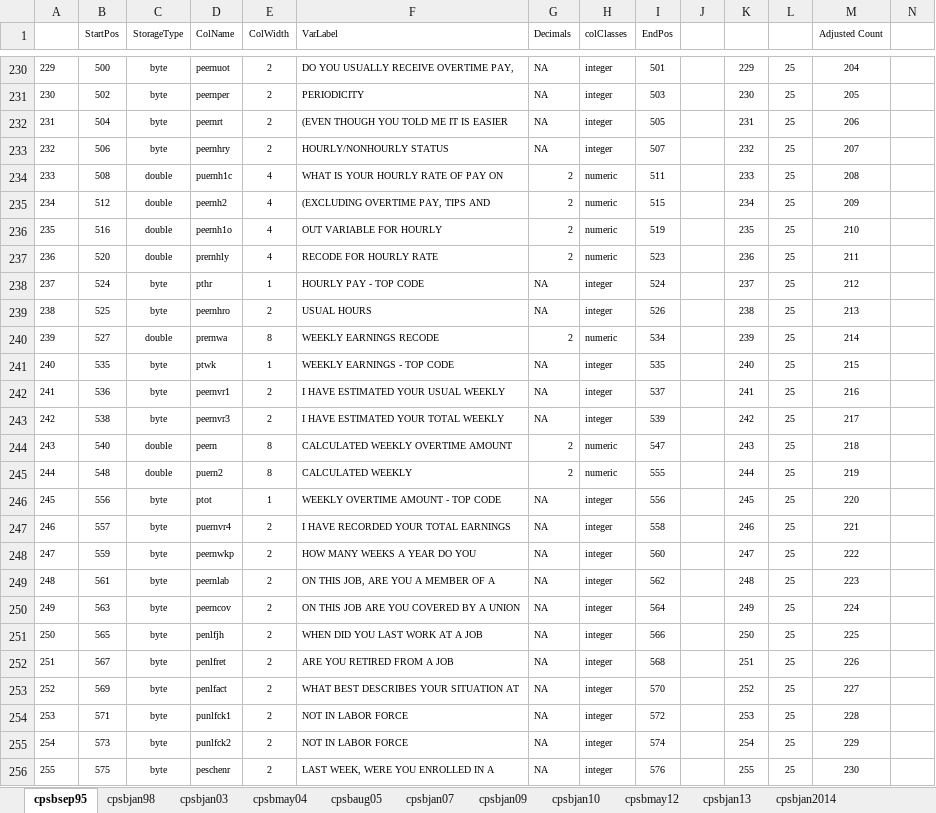
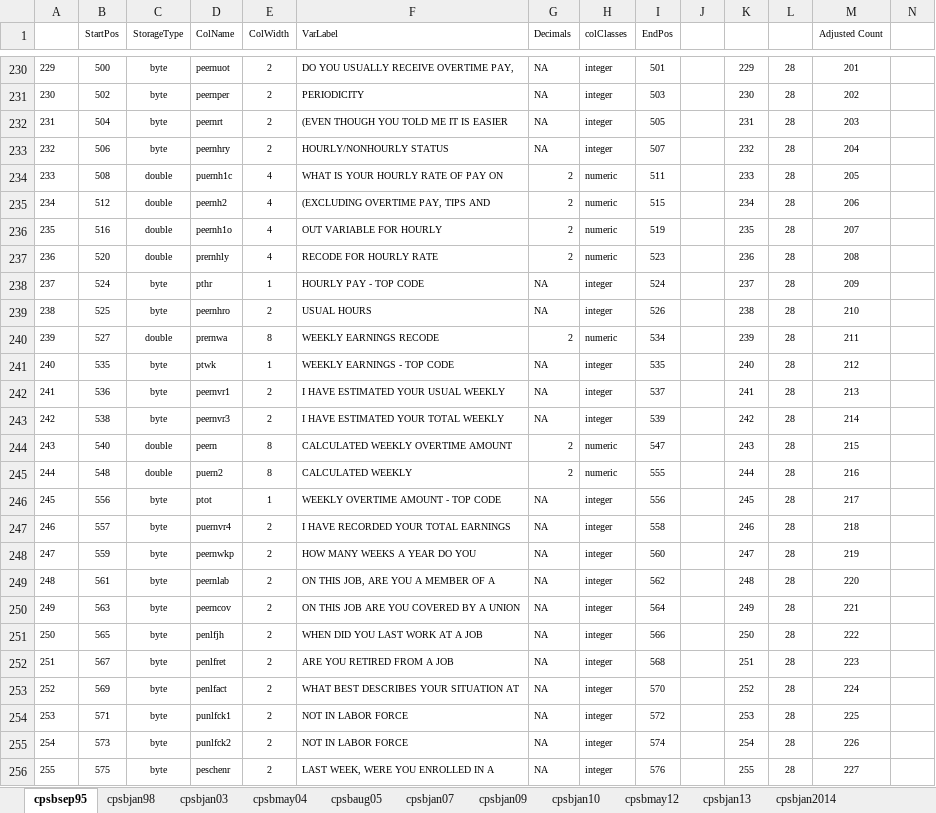
Before and after one commit to ReidMKelley/CPSMicrodataReader, an Excel workbook: DataDictionaryFilesfromStata.xlsx, sheet cpsbsep95, drawn as a sheet; only a part is shown, gaps mark what is left out; values as stored, in another font and other column widths than the file's, no borders; the diff covers the shown part only; the diff names each change by its address in the sheet, - before the commit and + after, or states it on an @@ line.

```diff
--- a/DataDictionaryFilesfromStata.xlsx (sheet cpsbsep95)
+++ b/DataDictionaryFilesfromStata.xlsx (sheet cpsbsep95)
-L230:L256: 25
+L230:L256: 28
-M230 (Adjusted Count): 204
+M230 (Adjusted Count): 201
-M231 (Adjusted Count): 205
+M231 (Adjusted Count): 202
-M232 (Adjusted Count): 206
+M232 (Adjusted Count): 203
-M233 (Adjusted Count): 207
+M233 (Adjusted Count): 204
-M234 (Adjusted Count): 208
+M234 (Adjusted Count): 205
-M235 (Adjusted Count): 209
+M235 (Adjusted Count): 206
-M236 (Adjusted Count): 210
+M236 (Adjusted Count): 207
-M237 (Adjusted Count): 211
+M237 (Adjusted Count): 208
-M238 (Adjusted Count): 212
+M238 (Adjusted Count): 209
-M239 (Adjusted Count): 213
+M239 (Adjusted Count): 210
-M240 (Adjusted Count): 214
+M240 (Adjusted Count): 211
-M241 (Adjusted Count): 215
+M241 (Adjusted Count): 212
-M242 (Adjusted Count): 216
+M242 (Adjusted Count): 213
-M243 (Adjusted Count): 217
+M243 (Adjusted Count): 214
-M244 (Adjusted Count): 218
+M244 (Adjusted Count): 215
-M245 (Adjusted Count): 219
+M245 (Adjusted Count): 216
-M246 (Adjusted Count): 220
+M246 (Adjusted Count): 217
-M247 (Adjusted Count): 221
+M247 (Adjusted Count): 218
-M248 (Adjusted Count): 222
+M248 (Adjusted Count): 219
-M249 (Adjusted Count): 223
+M249 (Adjusted Count): 220
-M250 (Adjusted Count): 224
+M250 (Adjusted Count): 221
-M251 (Adjusted Count): 225
+M251 (Adjusted Count): 222
-M252 (Adjusted Count): 226
+M252 (Adjusted Count): 223
-M253 (Adjusted Count): 227
+M253 (Adjusted Count): 224
-M254 (Adjusted Count): 228
+M254 (Adjusted Count): 225
-M255 (Adjusted Count): 229
+M255 (Adjusted Count): 226
-M256 (Adjusted Count): 230
+M256 (Adjusted Count): 227
```
Also changed, not shown: 243 edited cells elsewhere in this sheet, 2 other files.
